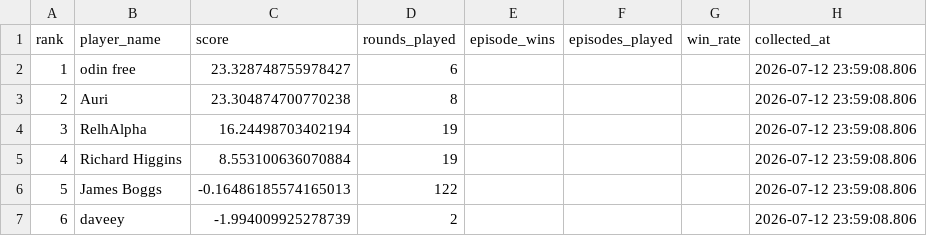
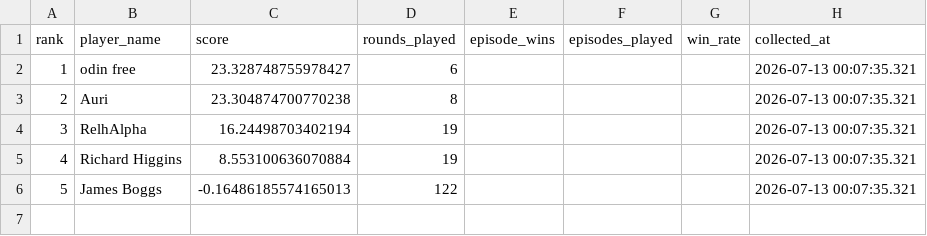
Before and after one commit to welttowelt/proxywar-coworld-starter, a CSV file: data/analysis/leaderboard_snapshot.csv, drawn as a sheet.

Commit message:
Refresh Proxy War dashboard data

```diff
--- a/data/analysis/leaderboard_snapshot.csv
+++ b/data/analysis/leaderboard_snapshot.csv
@@ -1,7 +1,6 @@
 rank,player_name,score,rounds_played,episode_wins,episodes_played,win_rate,collected_at
-1,odin free,23.328748755978427,6,,,,2026-07-12 23:59:08.806
-2,Auri,23.304874700770238,8,,,,2026-07-12 23:59:08.806
-3,RelhAlpha,16.24498703402194,19,,,,2026-07-12 23:59:08.806
-4,Richard Higgins,8.553100636070884,19,,,,2026-07-12 23:59:08.806
-5,James Boggs,-0.16486185574165013,122,,,,2026-07-12 23:59:08.806
-6,daveey,-1.994009925278739,2,,,,2026-07-12 23:59:08.806
+1,odin free,23.328748755978427,6,,,,2026-07-13 00:07:35.321
+2,Auri,23.304874700770238,8,,,,2026-07-13 00:07:35.321
+3,RelhAlpha,16.24498703402194,19,,,,2026-07-13 00:07:35.321
+4,Richard Higgins,8.553100636070884,19,,,,2026-07-13 00:07:35.321
+5,James Boggs,-0.16486185574165013,122,,,,2026-07-13 00:07:35.321
```
Also changed, not shown: data/analysis/data_quality.csv, 14 other files.
